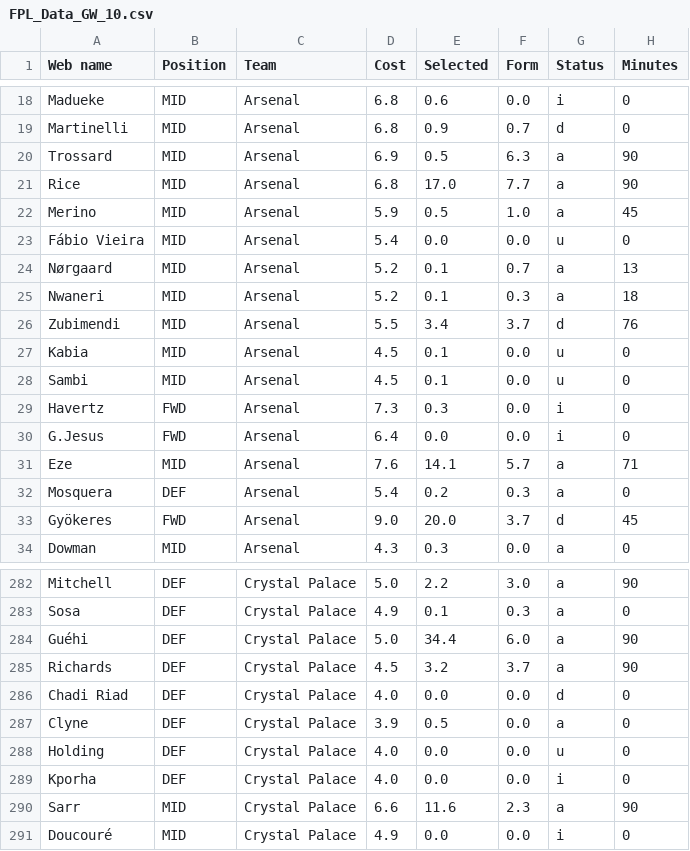
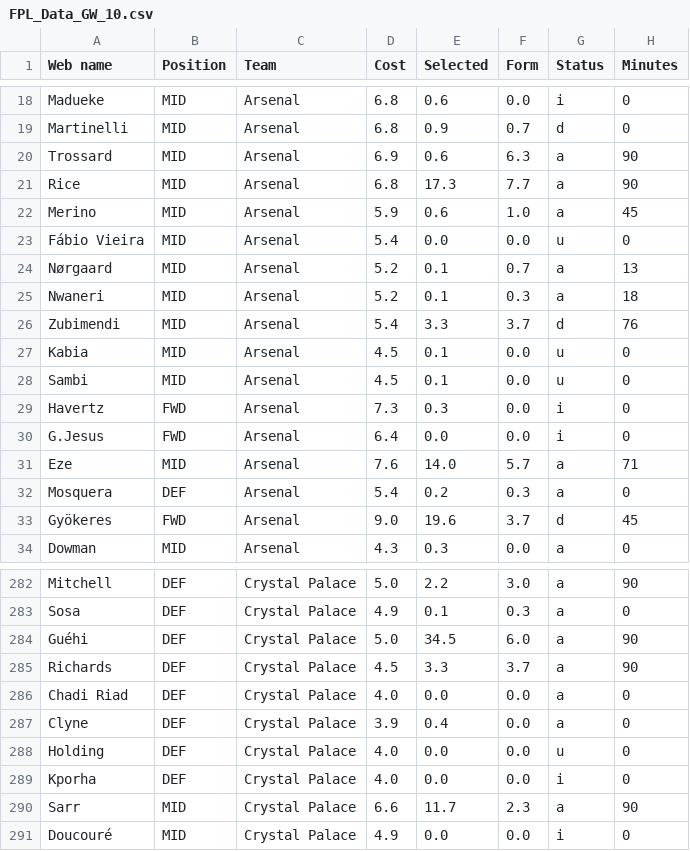
Before and after one commit to Dante777bm/fpl-data-collector, a CSV file: FPL_Data_2025-26/FPL_Data_GW_10.csv, drawn as a sheet; only a part is shown, gaps mark what is left out; the diff covers the shown part only; the diff names each change by its address in the sheet, - before the commit and + after, or states it on an @@ line.

```diff
--- a/FPL_Data_2025-26/FPL_Data_GW_10.csv
+++ b/FPL_Data_2025-26/FPL_Data_GW_10.csv
-E20 (Selected): 0.5
+E20 (Selected): 0.6
-E21 (Selected): 17.0
+E21 (Selected): 17.3
-E22 (Selected): 0.5
+E22 (Selected): 0.6
-D26 (Cost): 5.5
+D26 (Cost): 5.4
-E26 (Selected): 3.4
+E26 (Selected): 3.3
-E31 (Selected): 14.1
+E31 (Selected): 14.0
-E33 (Selected): 20.0
+E33 (Selected): 19.6
-E284 (Selected): 34.4
+E284 (Selected): 34.5
-E285 (Selected): 3.2
+E285 (Selected): 3.3
-G286 (Status): d
+G286 (Status): a
-E287 (Selected): 0.5
+E287 (Selected): 0.4
-E290 (Selected): 11.6
+E290 (Selected): 11.7
```
Also changed, not shown: 46 edited cells elsewhere in this file, 1 other file.
